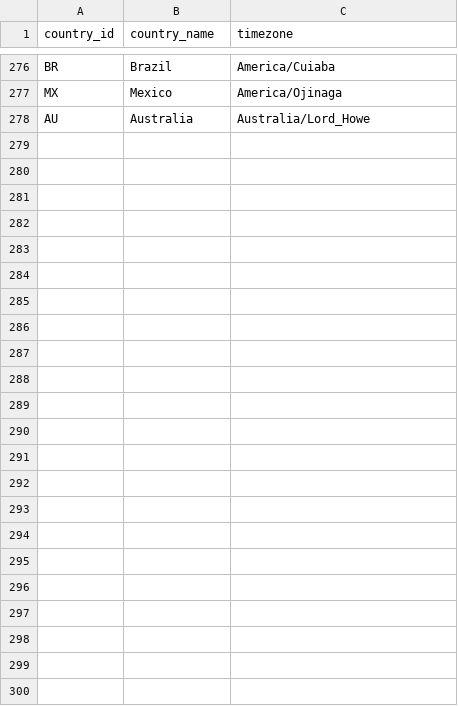
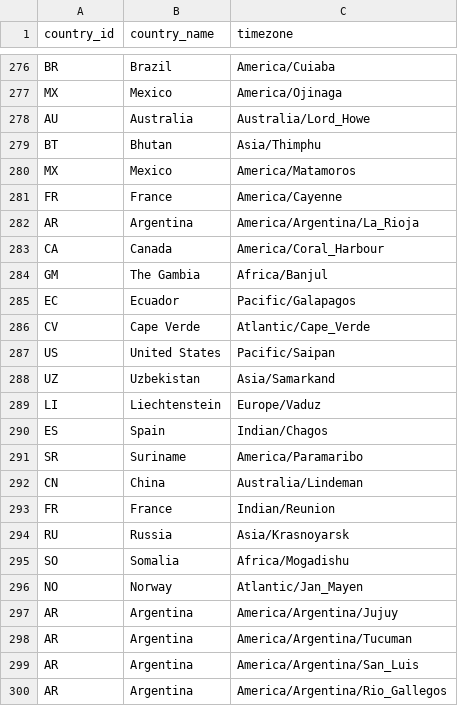
Before and after one commit to ksr8511/tutoring, a CSV file: preply/country.csv, drawn as a sheet; only a part is shown, gaps mark what is left out.

```diff
--- a/preply/country.csv
+++ b/preply/country.csv
@@ -278 +278,23 @@ MX,Mexico,America/Ojinaga
 AU,Australia,Australia/Lord_Howe
+BT,Bhutan,Asia/Thimphu
+MX,Mexico,America/Matamoros
+FR,France,America/Cayenne
+AR,Argentina,America/Argentina/La_Rioja
+CA,Canada,America/Coral_Harbour
+GM,The Gambia,Africa/Banjul
+EC,Ecuador,Pacific/Galapagos
+CV,Cape Verde,Atlantic/Cape_Verde
+US,United States,Pacific/Saipan
+UZ,Uzbekistan,Asia/Samarkand
+LI,Liechtenstein,Europe/Vaduz
+ES,Spain,Indian/Chagos
+SR,Suriname,America/Paramaribo
+CN,China,Australia/Lindeman
+FR,France,Indian/Reunion
+RU,Russia,Asia/Krasnoyarsk
+SO,Somalia,Africa/Mogadishu
+NO,Norway,Atlantic/Jan_Mayen
+AR,Argentina,America/Argentina/Jujuy
+AR,Argentina,America/Argentina/Tucuman
+AR,Argentina,America/Argentina/San_Luis
+AR,Argentina,America/Argentina/Rio_Gallegos
```
Also changed, not shown: 1 other file.
